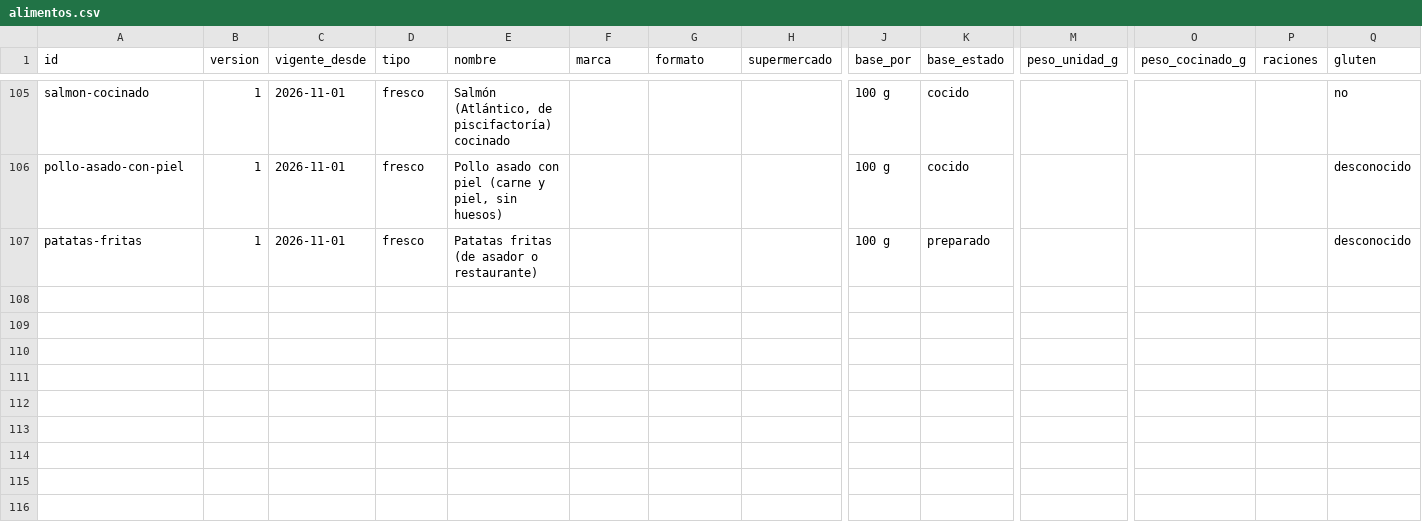
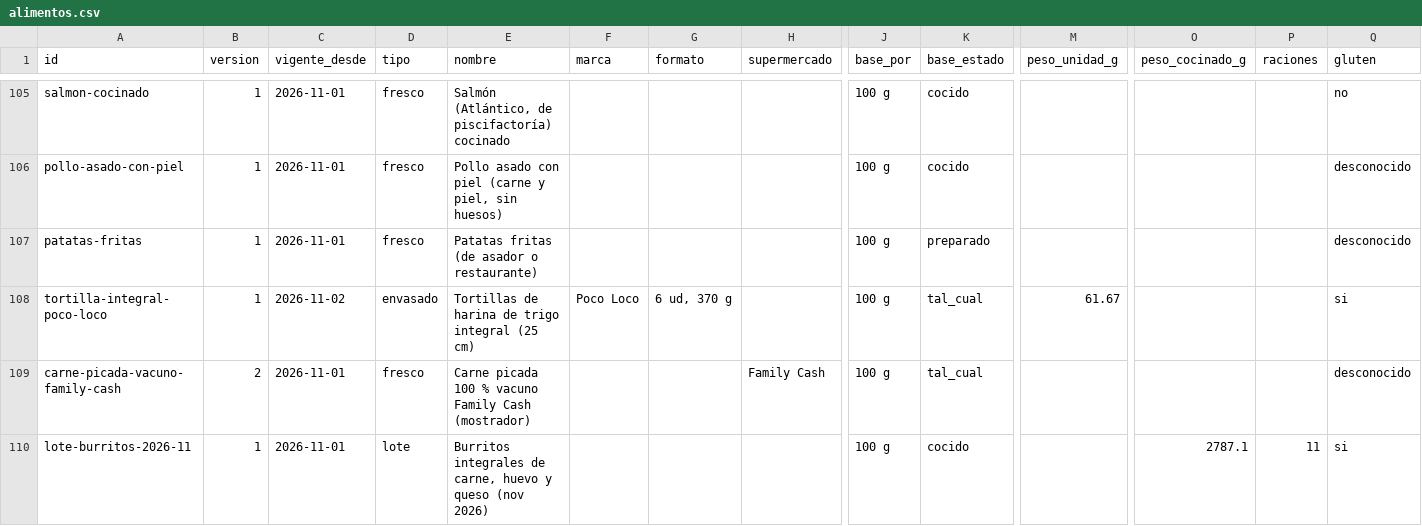
Before and after one commit to DreiSup/salud, a CSV file: datos/alimentos.csv, drawn as a sheet; only a part is shown, gaps mark what is left out; rows hold the shown columns only; the diff names each change by its address in the sheet, - before the commit and + after, or states it on an @@ line.

```diff
--- a/datos/alimentos.csv
+++ b/datos/alimentos.csv
+row 108: tortilla-integral-poco-loco | 1 | 2026-11-02 | envasado | Tortillas de harina de trigo integral (25 cm) | Poco Loco | 6 ud, 370 g |  | 100 g | tal_cual | 61.67 |  |  | si
+row 109: carne-picada-vacuno-family-cash | 2 | 2026-11-01 | fresco | Carne picada 100 % vacuno Family Cash (mostrador) |  |  | Family Cash | 100 g | tal_cual |  |  |  | desconocido
+row 110: lote-burritos-2026-11 | 1 | 2026-11-01 | lote | Burritos integrales de carne, huevo y queso (nov 2026) |  |  |  | 100 g | cocido |  | 2787.1 | 11 | si
```
Also changed, not shown: datos/composicion.csv, datos/fuentes.csv, 3 other files.
